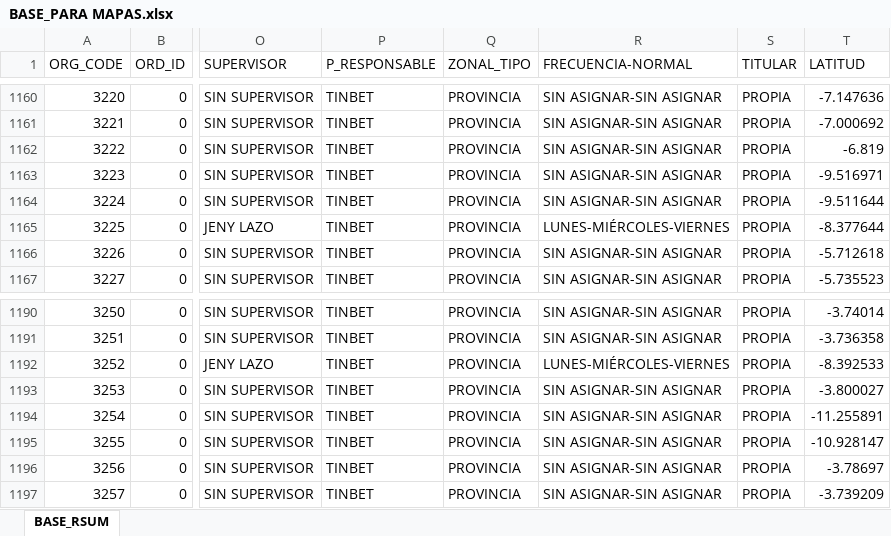
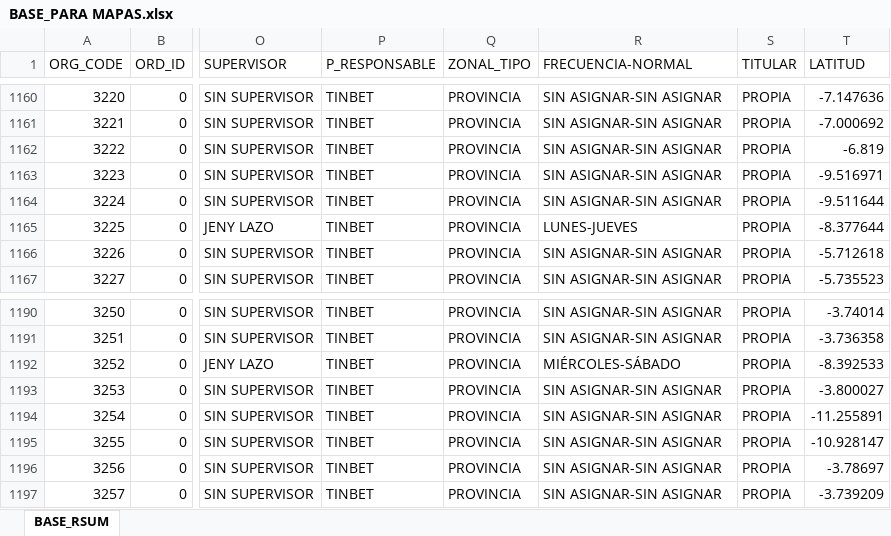
Before and after one commit to Leonardow33/MAPA_RC_INTERACTIVO, an Excel workbook: BASE_PARA MAPAS.xlsx, sheet BASE_RSUM, drawn as a sheet; only a part is shown, gaps mark what is left out; values as stored, in another font and other column widths than the file's, no borders; table styles not drawn; the diff covers the shown part only; the diff names each change by its address in the sheet, - before the commit and + after, or states it on an @@ line.

```diff
--- a/BASE_PARA MAPAS.xlsx (sheet BASE_RSUM)
+++ b/BASE_PARA MAPAS.xlsx (sheet BASE_RSUM)
-R1165 (FRECUENCIA-NORMAL): LUNES-MIÉRCOLES-VIERNES
+R1165 (FRECUENCIA-NORMAL): LUNES-JUEVES
-R1192 (FRECUENCIA-NORMAL): LUNES-MIÉRCOLES-VIERNES
+R1192 (FRECUENCIA-NORMAL): MIÉRCOLES-SÁBADO
```
Also changed, not shown: 29 edited cells elsewhere in this sheet, 1 other file.
